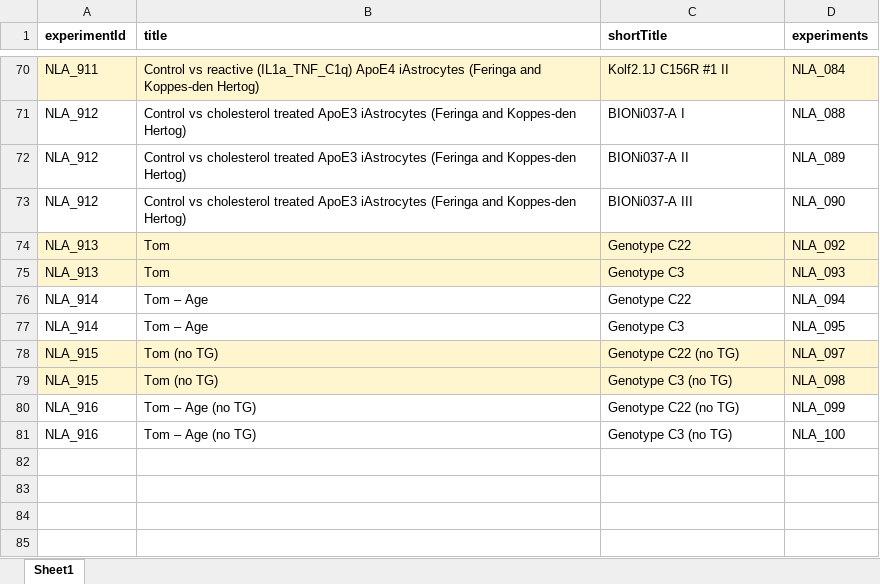
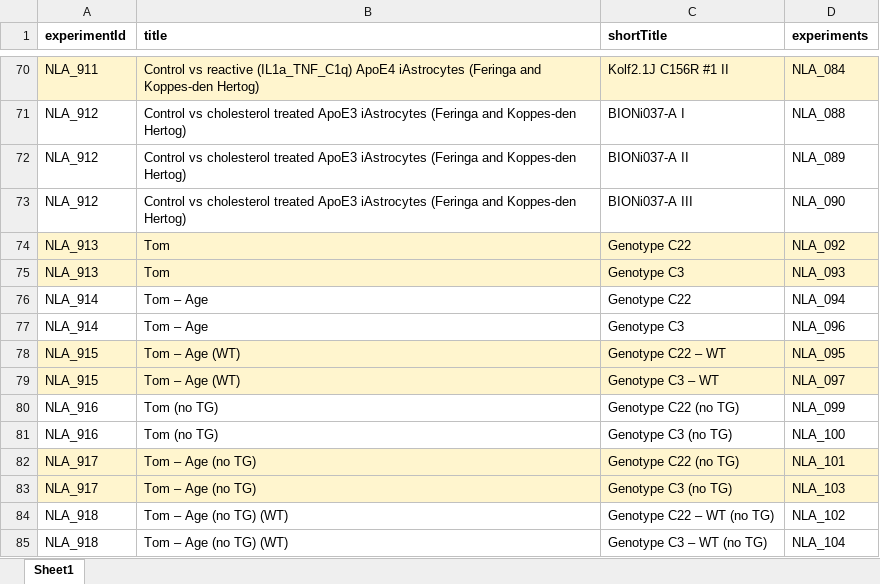
Before and after one commit to CPM-Metabolomics-Lipidomics/soda-light, an Excel workbook: data/Database/GroupedDataSets.xlsx, sheet Sheet1, drawn as a sheet; only a part is shown, gaps mark what is left out; values as stored, in another font and other column widths than the file's, no borders; the diff names each change by its address in the sheet, - before the commit and + after, or states it on an @@ line.

```diff
--- a/data/Database/GroupedDataSets.xlsx (sheet Sheet1)
+++ b/data/Database/GroupedDataSets.xlsx (sheet Sheet1)
-D77 (experiments): NLA_095
+D77 (experiments): NLA_096
-B78:B79 (title): Tom (no TG)
+B78:B79 (title): Tom – Age (WT)
-C78 (shortTitle): Genotype C22 (no TG)
+C78 (shortTitle): Genotype C22 – WT
-D78 (experiments): NLA_097
+D78 (experiments): NLA_095
-C79 (shortTitle): Genotype C3 (no TG)
+C79 (shortTitle): Genotype C3 – WT
-D79 (experiments): NLA_098
+D79 (experiments): NLA_097
-B80:B81 (title): Tom – Age (no TG)
+B80:B81 (title): Tom (no TG)
+row 82: NLA_917 | Tom – Age (no TG) | Genotype C22 (no TG) | NLA_101
+row 83: NLA_917 | Tom – Age (no TG) | Genotype C3 (no TG) | NLA_103
+row 84: NLA_918 | Tom – Age (no TG) (WT) | Genotype C22 – WT (no TG) | NLA_102
+row 85: NLA_918 | Tom – Age (no TG) (WT) | Genotype C3 – WT (no TG) | NLA_104
```
Also changed, not shown: data/Database/SampleMasterfile.xlsx.
